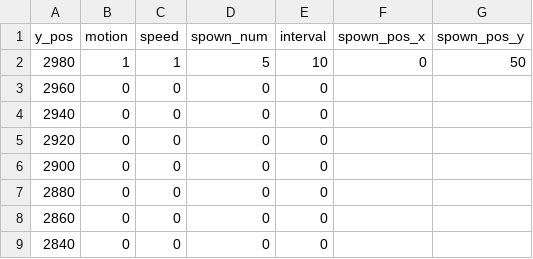
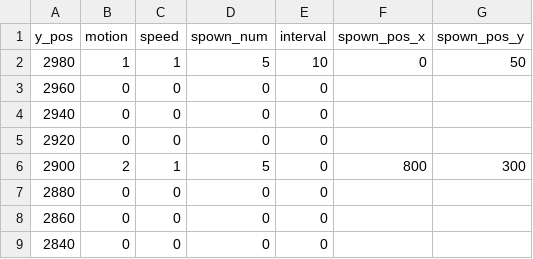
Before and after one commit to nagato0614/Shooter-game, a CSV file: data/stage1.csv, drawn as a sheet; only a part is shown.

```diff
--- a/data/stage1.csv
+++ b/data/stage1.csv
@@ -5,3 +5,3 @@ y_pos,motion,speed,spown_num,interval,spown_pos_x,spown_pos_y
 2920,0,0,0,0,,
-2900,0,0,0,0,,
+2900,2,1,5,0,800,300
 2880,0,0,0,0,,
```
Also changed, not shown: 2 other files.
